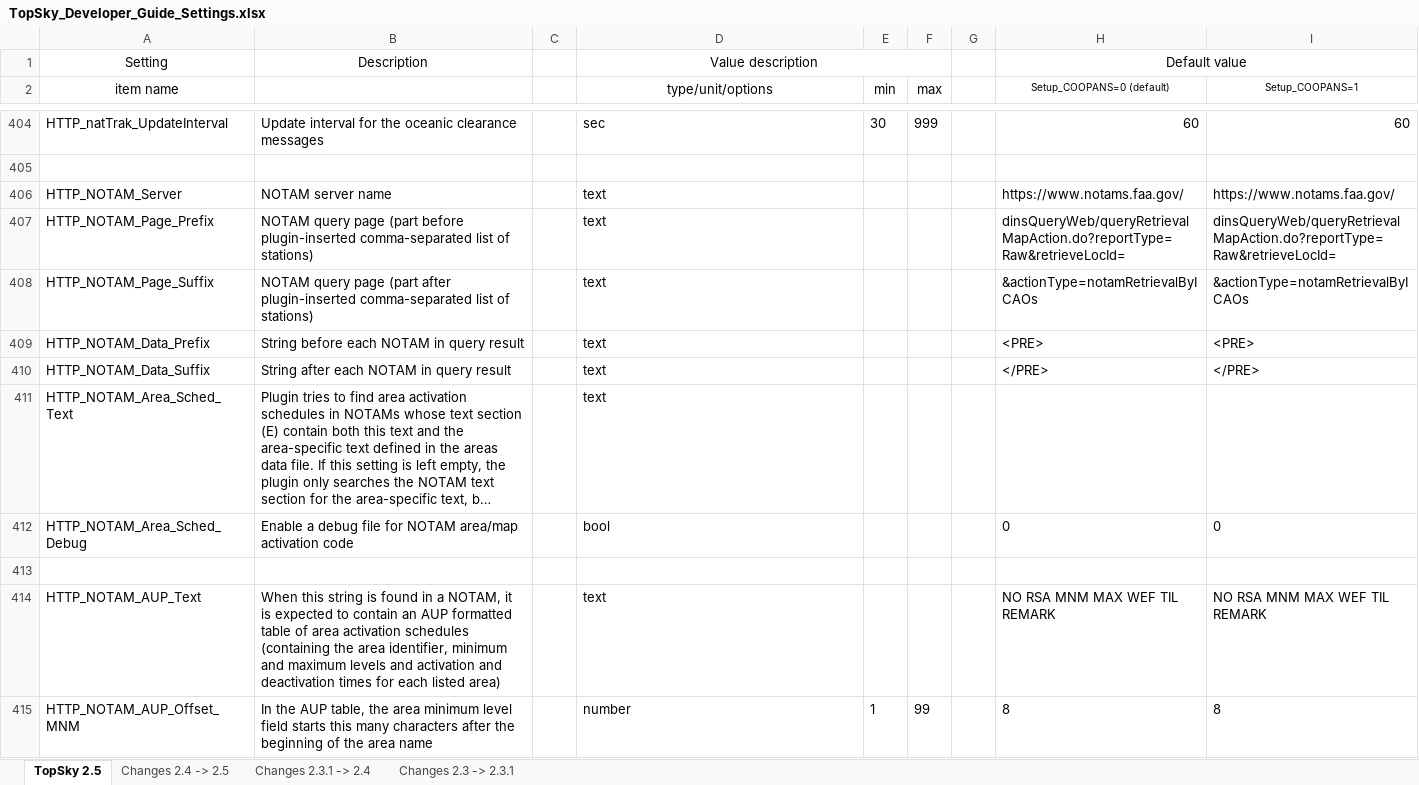
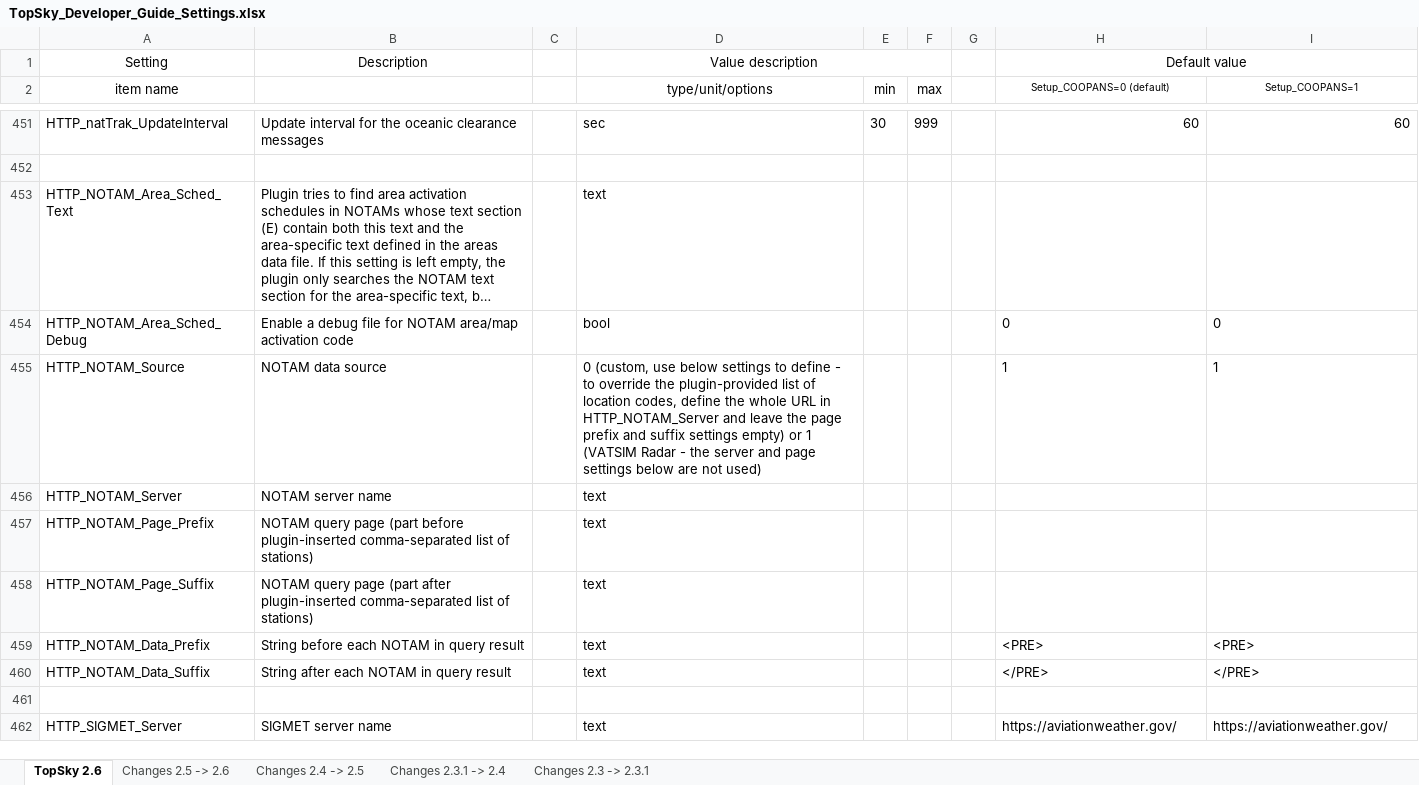
Before and after one commit to VATSIB/UNKL-Sectorfile, an Excel workbook: Plugins/TopSky - Alpha/Documentation/Developer/TopSky_Developer_Guide_Settings.xlsx, sheet TopSky 2.6, drawn as a sheet; only a part is shown, gaps mark what is left out; the shorter side is filled out with more unchanged rows; long unchanged cells end in …; values as stored, in another font and other column widths than the file's, no borders; conditional formats not drawn; removed rows and columns are numbered as before the commit, all else as after; the diff covers the shown part only; the diff names each change by its address in the sheet, - before the commit and + after, or states it on an @@ line.

```diff
--- a/Plugins/TopSky - Alpha/Documentation/Developer/TopSky_Developer_Guide_Settings.xlsx (sheet TopSky 2.6)
+++ b/Plugins/TopSky - Alpha/Documentation/Developer/TopSky_Developer_Guide_Settings.xlsx (sheet TopSky 2.6)
-sheet tab: TopSky 2.5
+sheet tab: TopSky 2.6
+sheet tab: Changes 2.5 -> 2.6
@@ row 411 moved to row 453: HTTP_NOTAM_Area_Sched_Text @@
@@ row 412 moved to row 454: HTTP_NOTAM_Area_Sched_Debug @@
+row 455: HTTP_NOTAM_Source | NOTAM data source |  | 0 (custom, use below settings to define - to override the plugin-provided list of location codes, define the whole URL in HTTP_NOTAM_Server and leave the page prefix and suffix settings empty) or 1 (VATSIM Radar - the server and page settings below are not used) |  |  |  | 1 | 1
-H456 (Setup_COOPANS=0 (default)): https://www.notams.faa.gov/
+H456 (Setup_COOPANS=0 (default)): (empty)
-I456 (Setup_COOPANS=1): https://www.notams.faa.gov/
+I456 (Setup_COOPANS=1): (empty)
-H457 (Setup_COOPANS=0 (default)): dinsQueryWeb/queryRetrievalMapAction.do?reportType=Raw&retrieveLocId=
+H457 (Setup_COOPANS=0 (default)): (empty)
-I457 (Setup_COOPANS=1): dinsQueryWeb/queryRetrievalMapAction.do?reportType=Raw&retrieveLocId=
+I457 (Setup_COOPANS=1): (empty)
-H458 (Setup_COOPANS=0 (default)): &actionType=notamRetrievalByICAOs
+H458 (Setup_COOPANS=0 (default)): (empty)
-I458 (Setup_COOPANS=1): &actionType=notamRetrievalByICAOs
+I458 (Setup_COOPANS=1): (empty)
-row 413: (empty)
-row 414: HTTP_NOTAM_AUP_Text | When this string is found in a NOTAM, it is expected to contain an AUP formatted table of area activation schedules (containing the area identifier, minimum and maximum levels and activation and deactivation times for each listed area) |  | text |  |  |  | NO RSA MNM MAX WEF TIL REMARK | NO RSA MNM MAX WEF TIL REMARK
-row 415: HTTP_NOTAM_AUP_Offset_MNM | In the AUP table, the area minimum level field starts this many characters after the beginning of the area name |  | number | 1 | 99 |  | 8 | 8
```
Also changed, not shown: 157 added rows, 6 removed rows, 3 moved rows and 108 edited cells elsewhere in this sheet, sheet Changes 2.4 -> 2.5, 27 other files.
